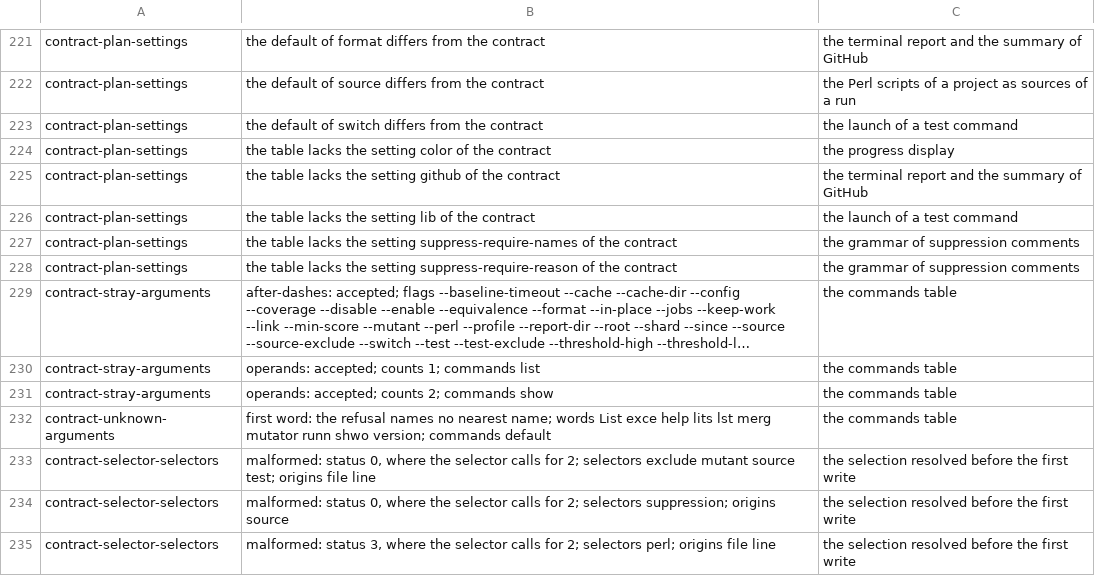
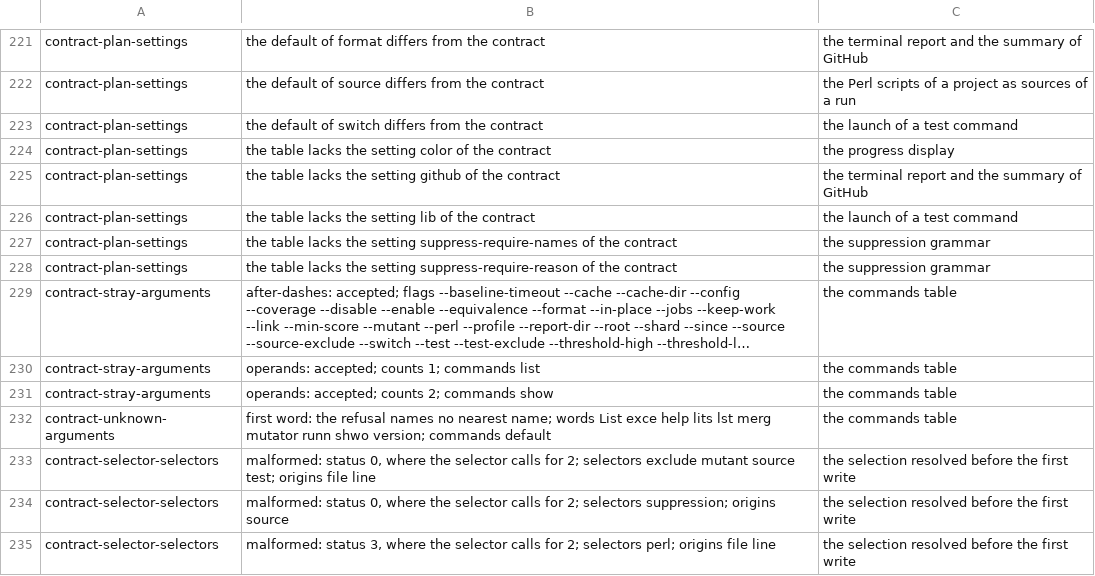
Before and after one commit to P4suta/Test-Mutation, a TSV file: t/open-findings.tsv, drawn as a sheet; only a part is shown, gaps mark what is left out; long unchanged cells end in …; the diff names each change by its address in the sheet, - before the commit and + after, or states it on an @@ line.

Commit message:
test(settings): name the suppression grammar as the other lines of its work do
The two open findings of the settings that the suppression grammar adds now name that work as its other lines name it.

```diff
--- a/t/open-findings.tsv
+++ b/t/open-findings.tsv
-C227:C228: the grammar of suppression comments
+C227:C228: the suppression grammar
```
